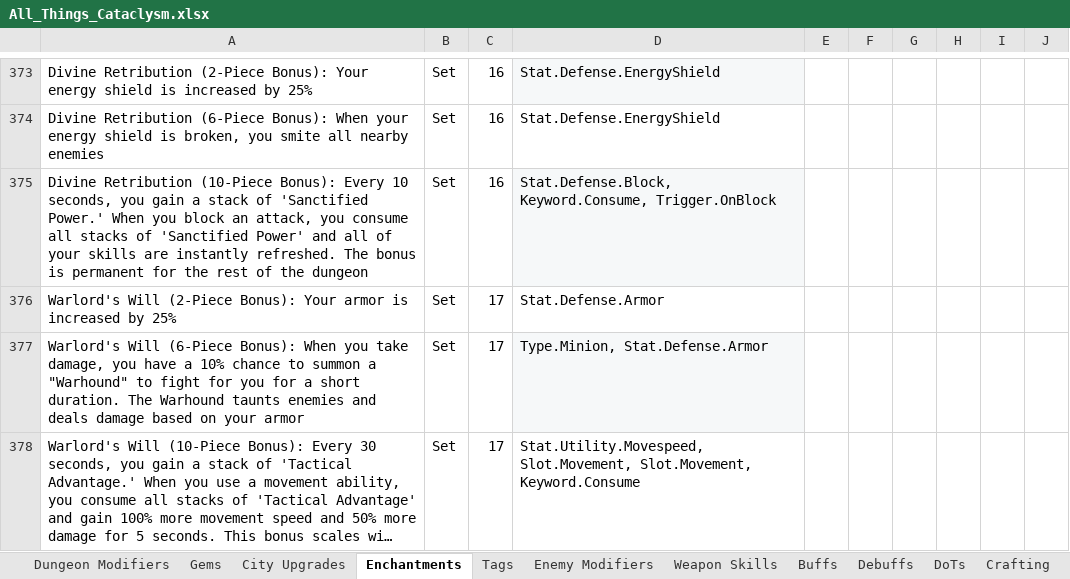
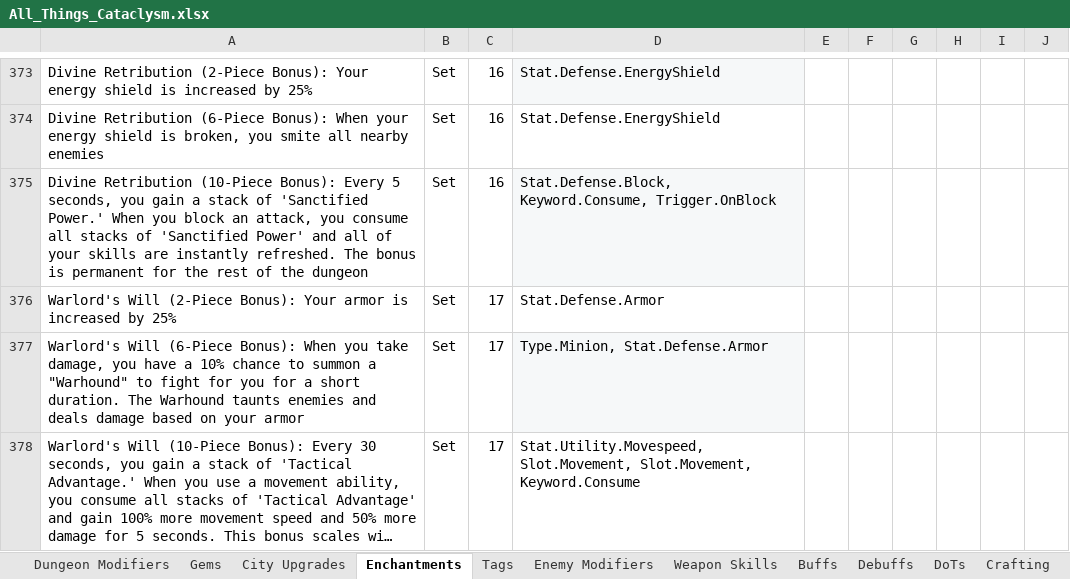
Before and after one commit to sdubois777/Cataclysm, an Excel workbook: docs/All_Things_Cataclysm.xlsx, sheet Enchantments, drawn as a sheet; only a part is shown, gaps mark what is left out; long unchanged cells end in …; values as stored, in another font and other column widths than the file's, no borders; table styles not drawn; the diff names each change by its address in the sheet, - before the commit and + after, or states it on an @@ line.

```diff
--- a/docs/All_Things_Cataclysm.xlsx (sheet Enchantments)
+++ b/docs/All_Things_Cataclysm.xlsx (sheet Enchantments)
-A375: …Bonus): Every 10 seconds, you…
+A375: …Bonus): Every 5 seconds, you…
```
Also changed, not shown: sheet Enchantment Effects, 9 other files.
